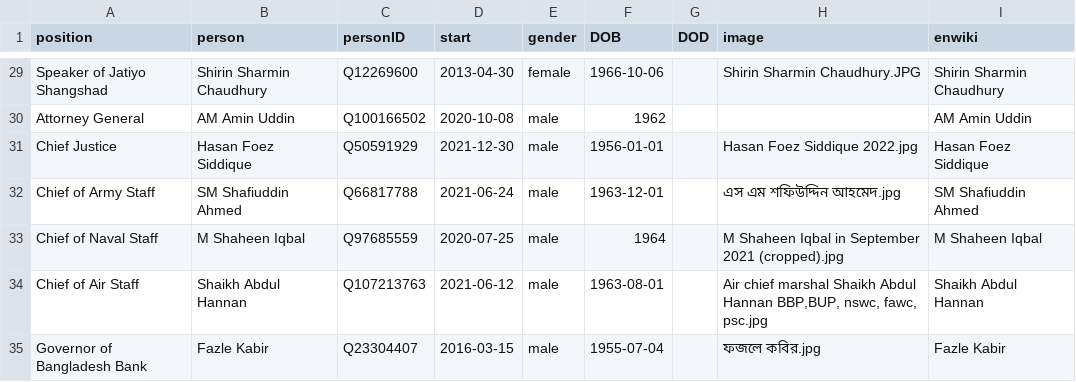
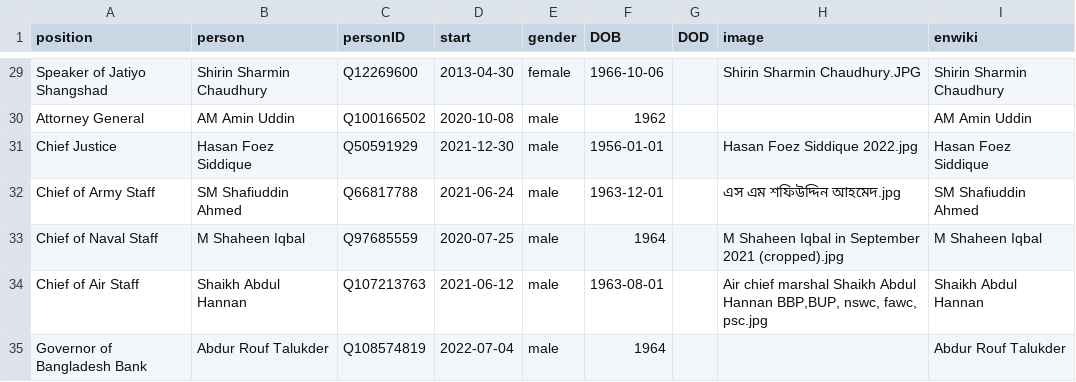
Before and after one commit to every-politician-scrapers/bangladesh-ministers, a CSV file: html/current.csv, drawn as a sheet; only a part is shown, gaps mark what is left out.

```diff
--- a/html/current.csv
+++ b/html/current.csv
@@ -34,2 +34,2 @@ Chief of Naval Staff,M Shaheen Iqbal,Q97685559,2020-07-25,male,1964,,M Shaheen I
 Chief of Air Staff,Shaikh Abdul Hannan,Q107213763,2021-06-12,male,1963-08-01,,"Air chief marshal Shaikh Abdul Hannan BBP,BUP, nswc, fawc, psc.jpg",Shaikh Abdul Hannan
-Governor of Bangladesh Bank,Fazle Kabir,Q23304407,2016-03-15,male,1955-07-04,,ফজলে কবির.jpg,Fazle Kabir
+Governor of Bangladesh Bank,Abdur Rouf Talukder,Q108574819,2022-07-04,male,1964,,,Abdur Rouf Talukder
```
Also changed, not shown: html/holders21.csv, 1 other file.
